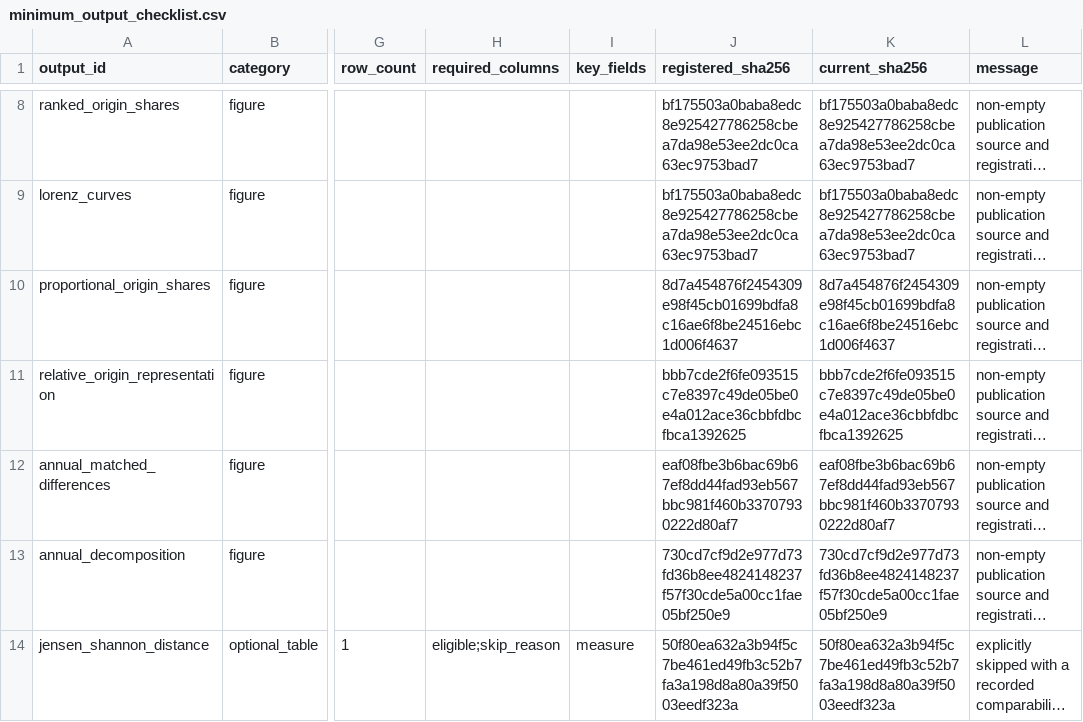
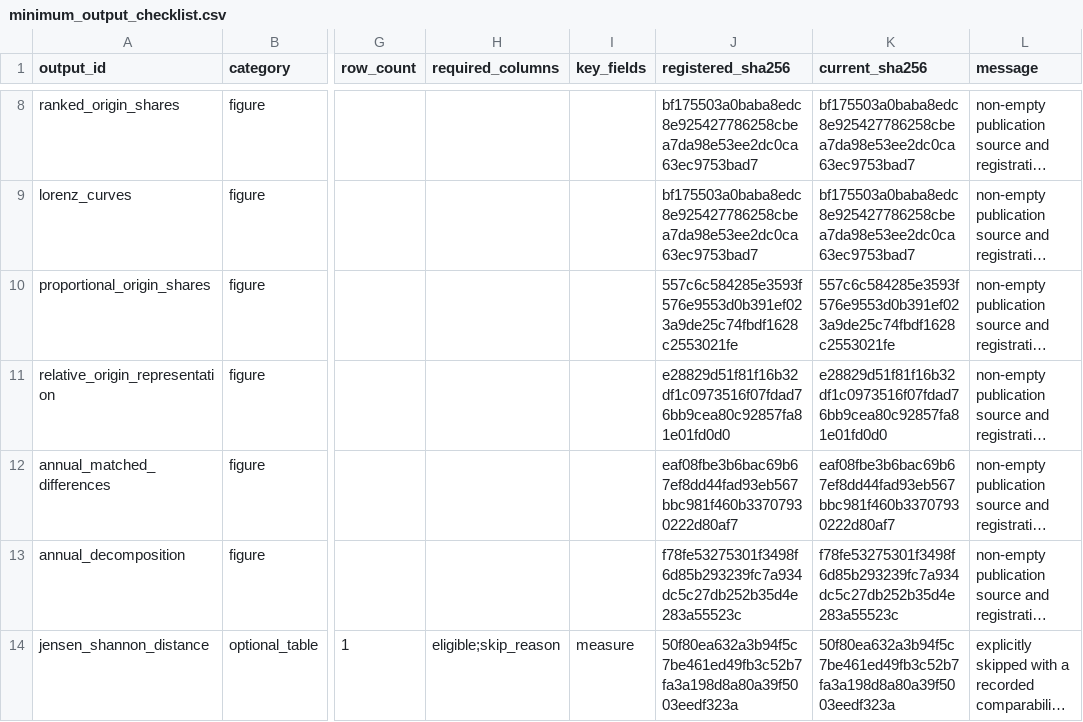
Before and after one commit to vitalii-kaplan/understanding-au-and-nz, a CSV file: data/results/manifests/minimum_output_checklist.csv, drawn as a sheet; only a part is shown, gaps mark what is left out; long unchanged cells end in …; the diff names each change by its address in the sheet, - before the commit and + after, or states it on an @@ line.

```diff
--- a/data/results/manifests/minimum_output_checklist.csv
+++ b/data/results/manifests/minimum_output_checklist.csv
-J10 (registered_sha256): 8d7a454876f2454309e98f45cb01699bdfa8c16ae6f8be24516ebc1d006f4637
+J10 (registered_sha256): 557c6c584285e3593f576e9553d0b391ef023a9de25c74fbdf1628c2553021fe
-K10 (current_sha256): 8d7a454876f2454309e98f45cb01699bdfa8c16ae6f8be24516ebc1d006f4637
+K10 (current_sha256): 557c6c584285e3593f576e9553d0b391ef023a9de25c74fbdf1628c2553021fe
-J11 (registered_sha256): bbb7cde2f6fe093515c7e8397c49de05be0e4a012ace36cbbfdbcfbca1392625
+J11 (registered_sha256): e28829d51f81f16b32df1c0973516f07fdad76bb9cea80c92857fa81e01fd0d0
-K11 (current_sha256): bbb7cde2f6fe093515c7e8397c49de05be0e4a012ace36cbbfdbcfbca1392625
+K11 (current_sha256): e28829d51f81f16b32df1c0973516f07fdad76bb9cea80c92857fa81e01fd0d0
-J13 (registered_sha256): 730cd7cf9d2e977d73fd36b8ee4824148237f57f30cde5a00cc1fae05bf250e9
+J13 (registered_sha256): f78fe53275301f3498f6d85b293239fc7a934dc5c27db252b35d4e283a55523c
-K13 (current_sha256): 730cd7cf9d2e977d73fd36b8ee4824148237f57f30cde5a00cc1fae05bf250e9
+K13 (current_sha256): f78fe53275301f3498f6d85b293239fc7a934dc5c27db252b35d4e283a55523c
```
Also changed, not shown: data/results/manifests/artifact_manifest.csv, data/results/manifests/interpretation_boundary_checks.csv, 41 other files.
